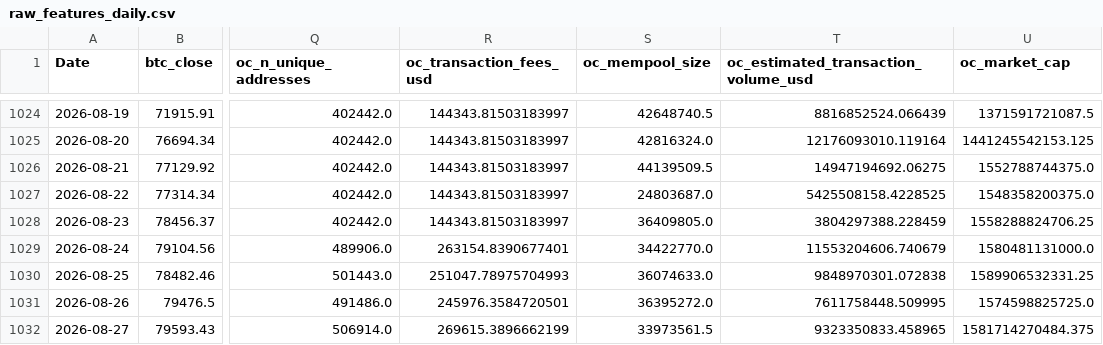
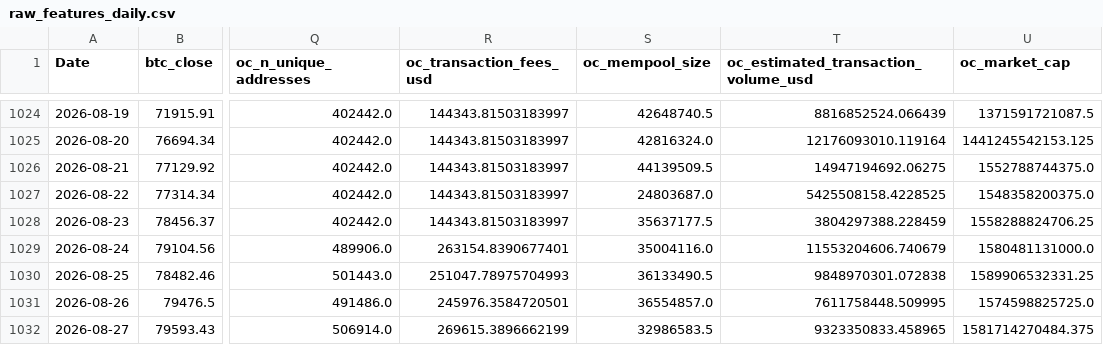
Before and after one commit to yoursprerit/btc-range-model, a CSV file: data/backtest/raw_features_daily.csv, drawn as a sheet; only a part is shown, gaps mark what is left out; the diff names each change by its address in the sheet, - before the commit and + after, or states it on an @@ line.

```diff
--- a/data/backtest/raw_features_daily.csv
+++ b/data/backtest/raw_features_daily.csv
-S1028 (oc_mempool_size): 36409805.0
+S1028 (oc_mempool_size): 35637177.5
-S1029 (oc_mempool_size): 34422770.0
+S1029 (oc_mempool_size): 35004116.0
-S1030 (oc_mempool_size): 36074633.0
+S1030 (oc_mempool_size): 36133490.5
-S1031 (oc_mempool_size): 36395272.0
+S1031 (oc_mempool_size): 36554857.0
-S1032 (oc_mempool_size): 33973561.5
+S1032 (oc_mempool_size): 32986583.5
```
Also changed, not shown: 1 other file.
